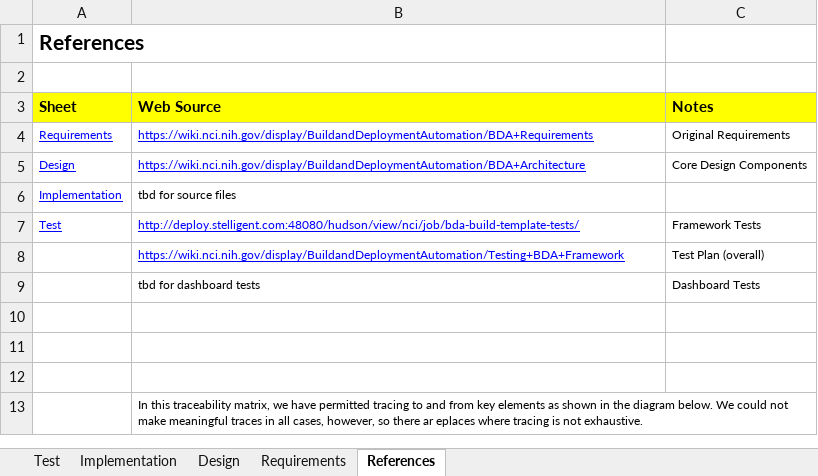
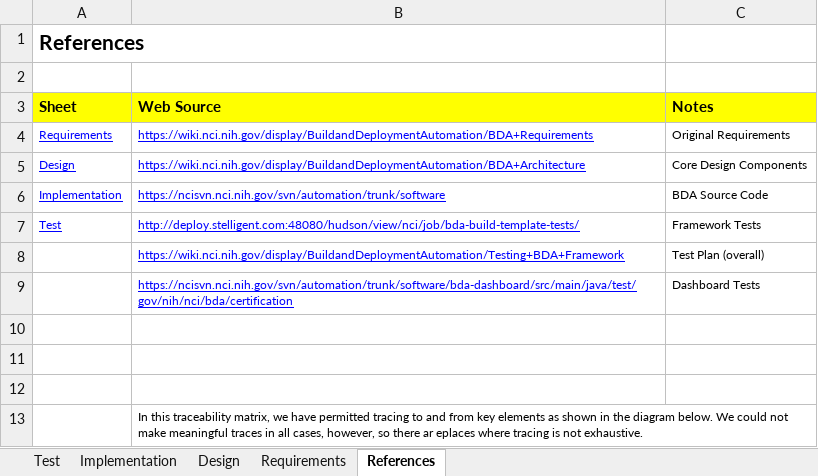
Before and after one commit to NCIP/automation, an Excel workbook: docs/requirements_traceability/bda_requirements_traceability_matrix.xlsx, sheet References, drawn as a sheet; values as stored, in another font and other column widths than the file's, no borders; charts and pictures not drawn; the diff names each change by its address in the sheet, - before the commit and + after, or states it on an @@ line.

Commit message:
Basic tracing from requirements to design to tests complete.  Not in both directions in all cases, but sufficient to follow for a functional level of understanding.
Former-commit-id: 6f29e27645962a3aefa5ccb6d5f72cfeeddecf78

```diff
--- a/docs/requirements_traceability/bda_requirements_traceability_matrix.xlsx (sheet References)
+++ b/docs/requirements_traceability/bda_requirements_traceability_matrix.xlsx (sheet References)
-B6 (Web Source): tbd for source files
+B6 (Web Source): https://ncisvn.nci.nih.gov/svn/automation/trunk/software
@@ B6 underline: off → on, text colour: black → #0000FF @@
-C6 (Notes): (empty)
+C6 (Notes): BDA Source Code
-B9 (Web Source): tbd for dashboard tests
+B9 (Web Source): https://ncisvn.nci.nih.gov/svn/automation/trunk/software/bda-dashboard/src/main/java/test/gov/nih/nci/bda/certification
@@ B9 underline: off → on, text colour: black → #0000FF @@
```
Also changed, not shown: sheet Test, sheet Requirements, sheet Implementation, sheet Design.
